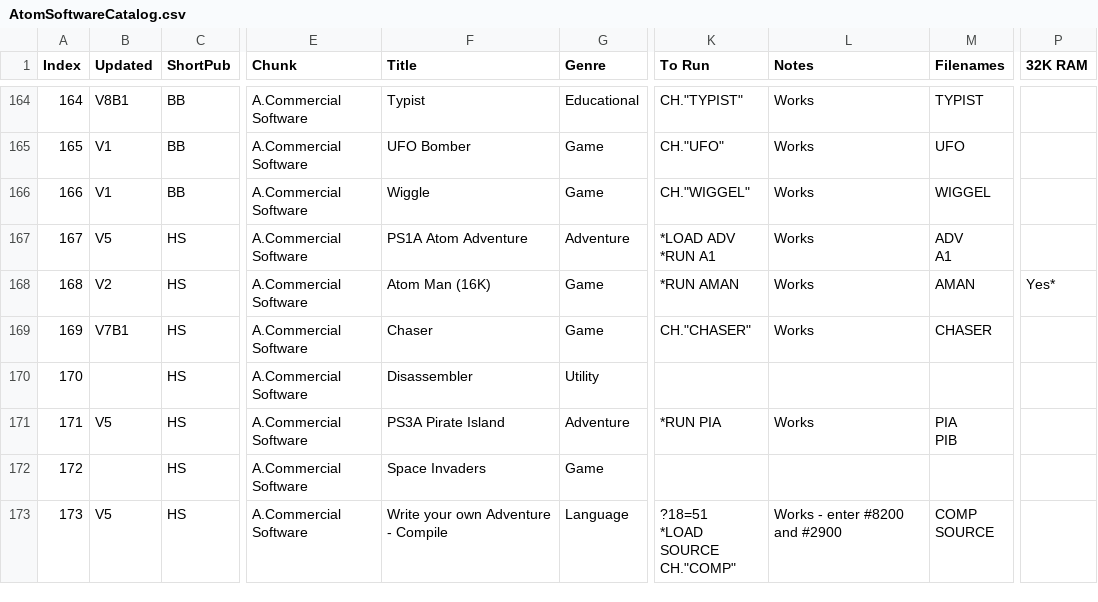
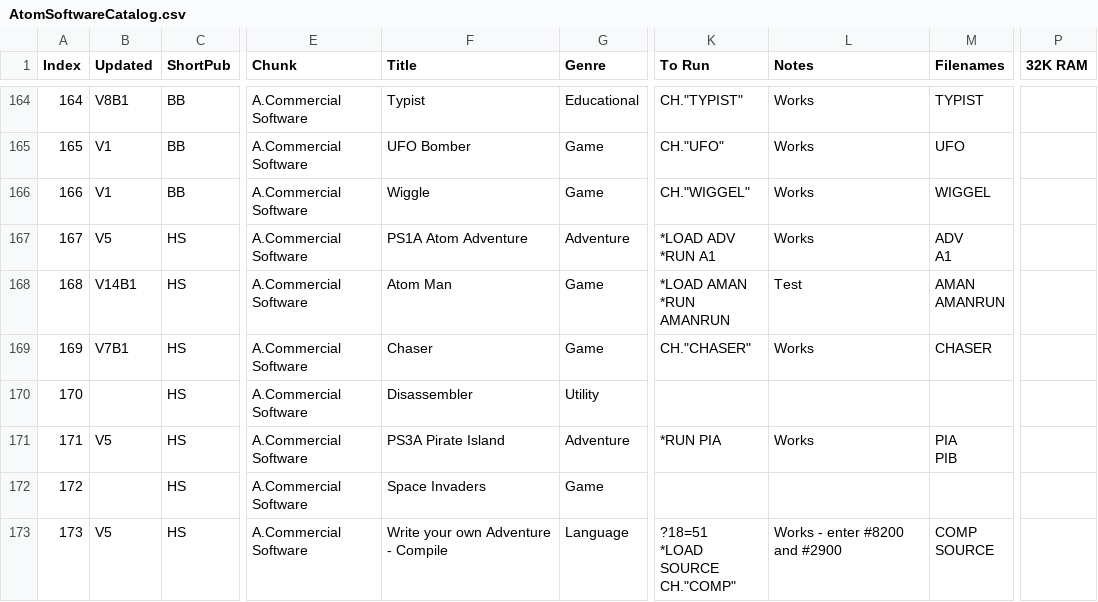
Before and after one commit to hoglet67/AtomSoftwareArchive, a CSV file: catalog/AtomSoftwareCatalog.csv, drawn as a sheet; only a part is shown, gaps mark what is left out; ↵ is a line break in a cell; the diff names each change by its address in the sheet, - before the commit and + after, or states it on an @@ line.

Commit message:
Atom Man: Repackage original version so it's 12K Compatible

```diff
--- a/catalog/AtomSoftwareCatalog.csv
+++ b/catalog/AtomSoftwareCatalog.csv
-B168 (Updated): V2
+B168 (Updated): V14B1
-F168 (Title): Atom Man (16K)
+F168 (Title): Atom Man
-K168 (To Run): *RUN AMAN
+K168 (To Run): *LOAD AMAN ↵ *RUN AMANRUN
-L168 (Notes): Works
+L168 (Notes): Test
-M168 (Filenames): AMAN
+M168 (Filenames): AMAN ↵ AMANRUN
-P168 (32K RAM): Yes*
+P168 (32K RAM): (empty)
```
Also changed, not shown: 2 other files.
